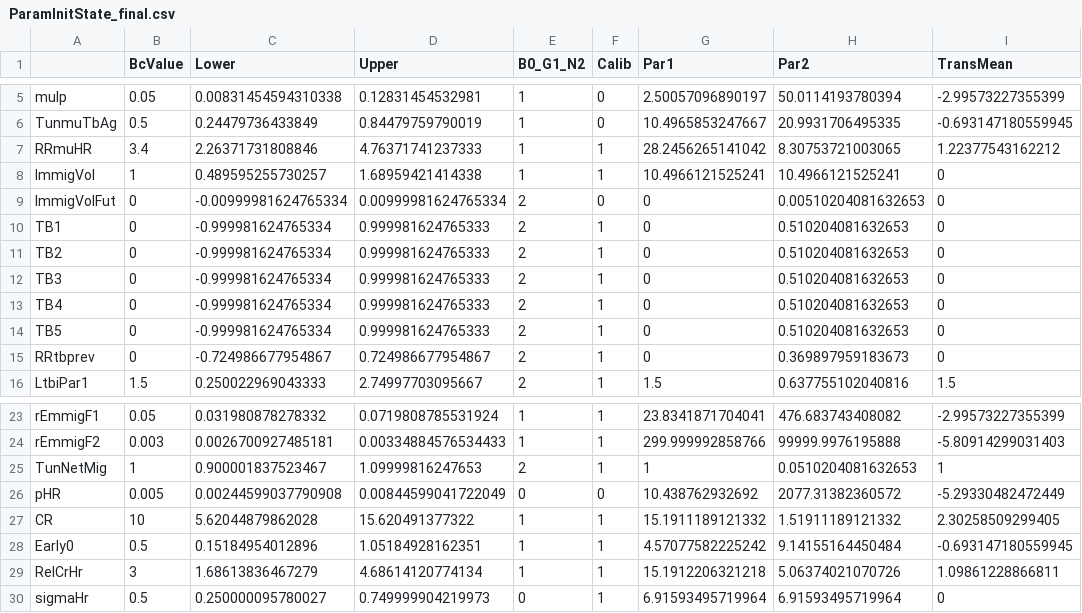
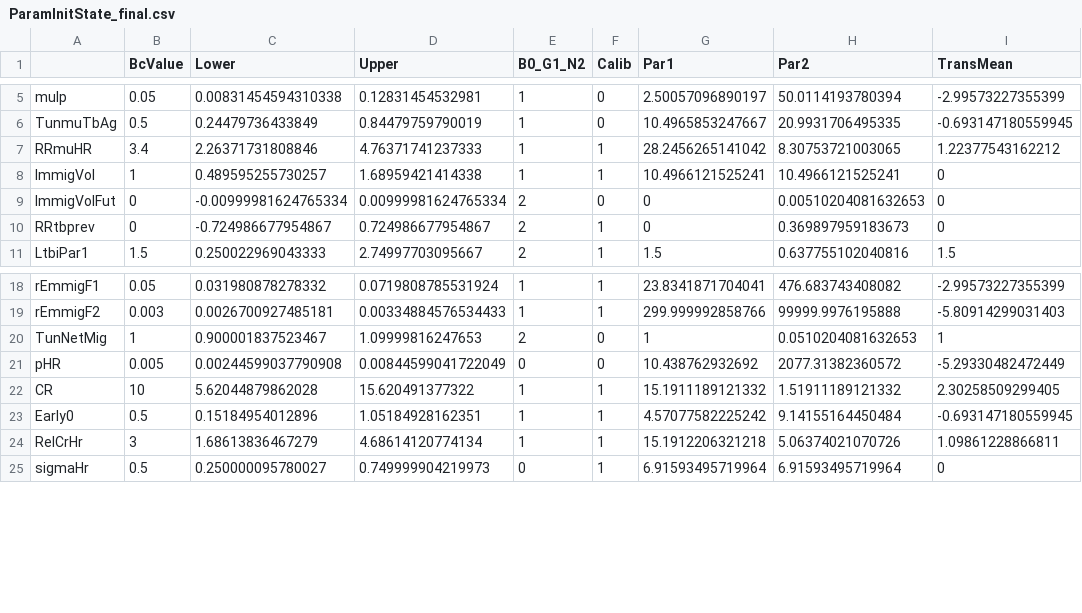
Before and after one commit to PPML/MITUS, a CSV file: inst/extdata/ParamInitState_final.csv, drawn as a sheet; only a part is shown, gaps mark what is left out.

```diff
--- a/inst/extdata/ParamInitState_final.csv
+++ b/inst/extdata/ParamInitState_final.csv
@@ -9,7 +9,2 @@
 "ImmigVolFut",0,-0.00999981624765334,0.00999981624765334,2,0,0,0.00510204081632653,0
-"TB1",0,-0.999981624765334,0.999981624765333,2,1,0,0.510204081632653,0
-"TB2",0,-0.999981624765334,0.999981624765333,2,1,0,0.510204081632653,0
-"TB3",0,-0.999981624765334,0.999981624765333,2,1,0,0.510204081632653,0
-"TB4",0,-0.999981624765334,0.999981624765333,2,1,0,0.510204081632653,0
-"TB5",0,-0.999981624765334,0.999981624765333,2,1,0,0.510204081632653,0
 "RRtbprev",0,-0.724986677954867,0.724986677954867,2,1,0,0.369897959183673,0
@@ -24,3 +19,3 @@
 "rEmmigF2",0.003,0.0026700927485181,0.00334884576534433,1,1,299.999992858766,99999.9976195888,-5.80914299031403
-"TunNetMig",1,0.900001837523467,1.09999816247653,2,1,1,0.0510204081632653,1
+"TunNetMig",1,0.900001837523467,1.09999816247653,2,0,1,0.0510204081632653,1
 "pHR",0.005,0.00244599037790908,0.00844599041722049,0,0,10.438762932692,2077.31382360572,-5.29330482472449
```
Also changed, not shown: inst/extdata/ParamInitST.csv, inst/extdata/US/ParamInitUS.csv, 9 other files.
